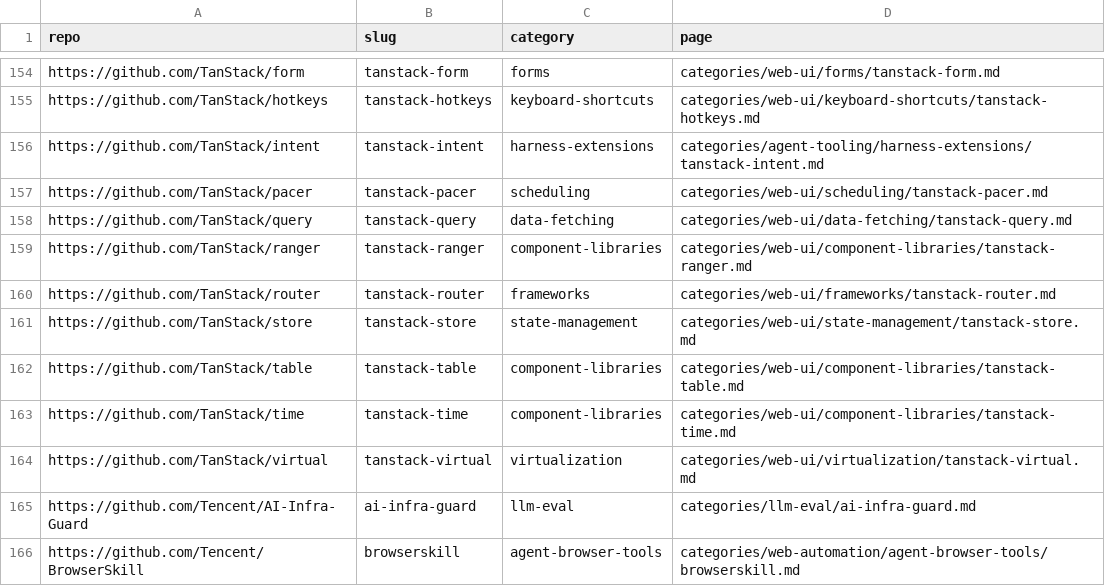
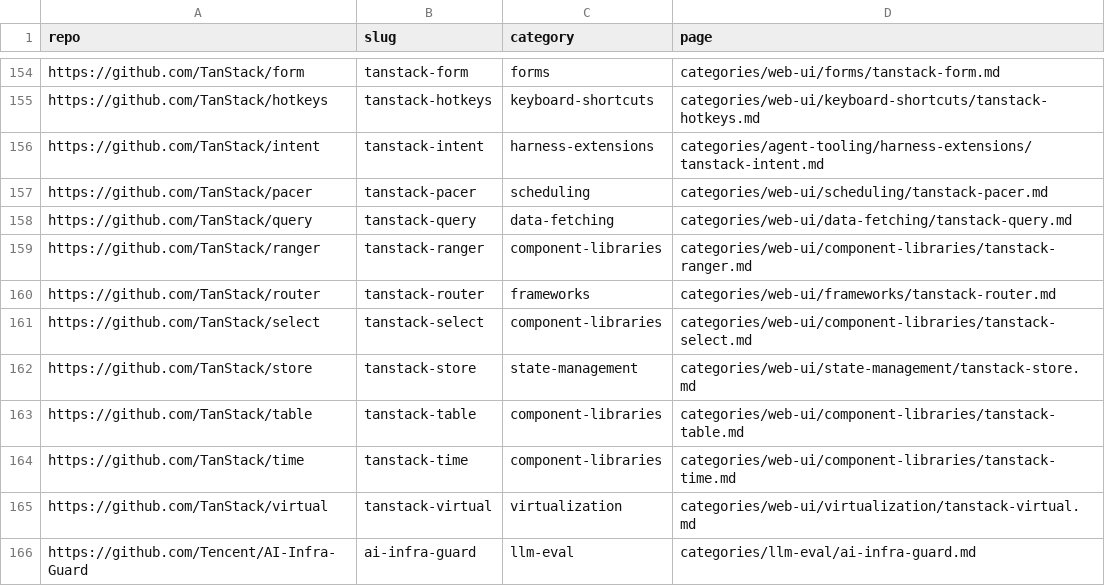
Before and after one commit to ZhenningLang/GitHub-Michelin, a CSV file: reports/repo-page-index.csv, drawn as a sheet; only a part is shown, gaps mark what is left out; the shorter side is filled out with more unchanged rows; the diff names each change by its address in the sheet, - before the commit and + after, or states it on an @@ line.

```diff
--- a/reports/repo-page-index.csv
+++ b/reports/repo-page-index.csv
+row 161: https://github.com/TanStack/select | tanstack-select | component-libraries | categories/web-ui/component-libraries/tanstack-select.md
```
Also changed, not shown: reports/unindexed-project-mentions.csv, 13 other files.
